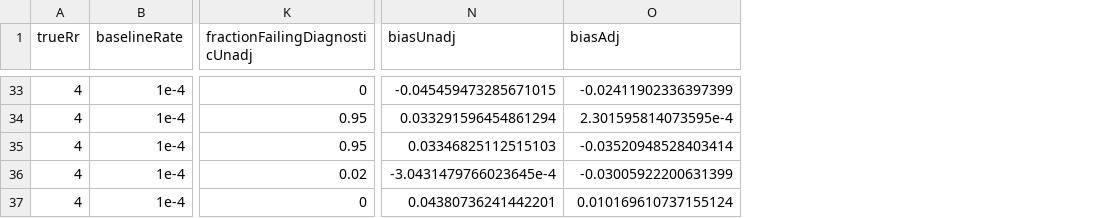
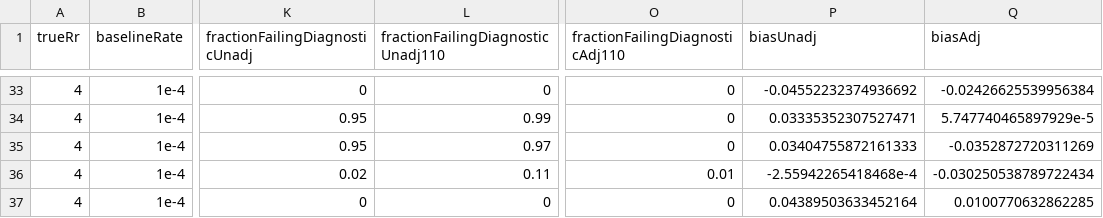
Before and after one commit to ohdsi-studies/SccsDiagnosticsEvaluation, a CSV file: SimulationStudies/TemporalStabilityResults.csv, drawn as a sheet; only a part is shown, gaps mark what is left out; addresses are those after the commit; the diff covers the shown part only; the diff names each change by its address in the sheet, - before the commit and + after, or states it on an @@ line.

```diff
--- a/SimulationStudies/TemporalStabilityResults.csv
+++ b/SimulationStudies/TemporalStabilityResults.csv
+column L, row 1: fractionFailingDiagnosticUnadj110; rows 33-37: 0 | 0.99 | 0.97 | 0.11 | 0
+column O (fractionFailingDiagnosticAdj110), rows 33-37: 0 | 0 | 0 | 0.01 | 0
-P33 (biasUnadj): -0.045459473285671015
+P33 (biasUnadj): -0.04552232374936692
-Q33 (biasAdj): -0.02411902336397399
+Q33 (biasAdj): -0.02426625539956384
-P34 (biasUnadj): 0.033291596454861294
+P34 (biasUnadj): 0.03335352307527471
-Q34 (biasAdj): 2.301595814073595e-4
+Q34 (biasAdj): 5.747740465897929e-5
-P35 (biasUnadj): 0.03346825112515103
+P35 (biasUnadj): 0.03404755872161333
-Q35 (biasAdj): -0.03520948528403414
+Q35 (biasAdj): -0.0352872720311269
-P36 (biasUnadj): -3.0431479766023645e-4
+P36 (biasUnadj): -2.55942265418468e-4
-Q36 (biasAdj): -0.03005922200631399
+Q36 (biasAdj): -0.030250538789722434
-P37 (biasUnadj): 0.04380736241442201
+P37 (biasUnadj): 0.04389503633452164
-Q37 (biasAdj): 0.010169610737155124
+Q37 (biasAdj): 0.0100770632862285
```
Also changed, not shown: 62 edited cells elsewhere in this file, 1 other file.
